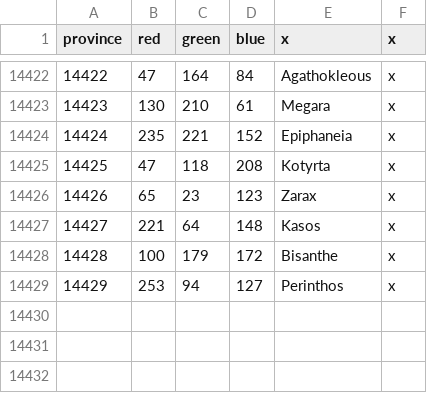
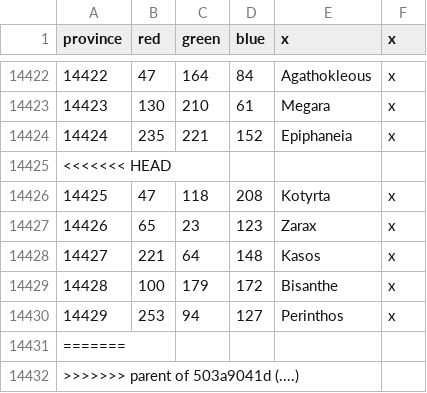
Before and after one commit to Ahhiyawa1/Extended-Timeline--Super-Expanded, a CSV file: map/definition.csv, drawn as a sheet; only a part is shown, gaps mark what is left out.

```diff
--- a/map/definition.csv
+++ b/map/definition.csv
@@ -14424,2 +14424,3 @@ province;red;green;blue;x;x
 14424;235;221;152;Epiphaneia;x
+<<<<<<< HEAD
 14425;47;118;208;Kotyrta;x
@@ -14429 +14430,3 @@ province;red;green;blue;x;x
 14429;253;94;127;Perinthos;x
+=======
+>>>>>>> parent of 503a9041d (....)
```
Also changed, not shown: 54 other files.
